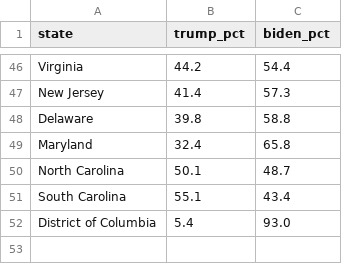
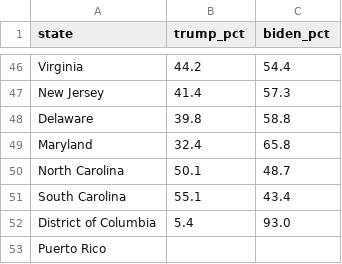
Before and after one commit to areyes924/Covid-Data-Analysis, a CSV file: data/processed/clean_vote_df.csv, drawn as a sheet; only a part is shown, gaps mark what is left out; the diff names each change by its address in the sheet, - before the commit and + after, or states it on an @@ line.

```diff
--- a/data/processed/clean_vote_df.csv
+++ b/data/processed/clean_vote_df.csv
+row 53: Puerto Rico
```
Also changed, not shown: data/raw/income.csv, 3 other files.
